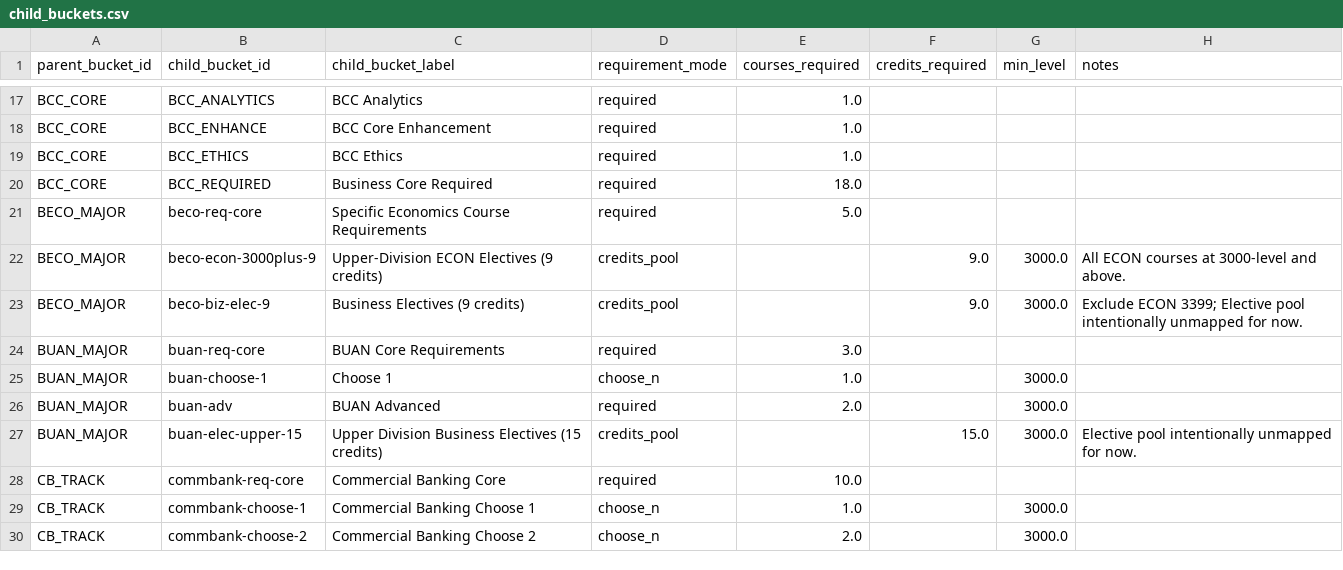
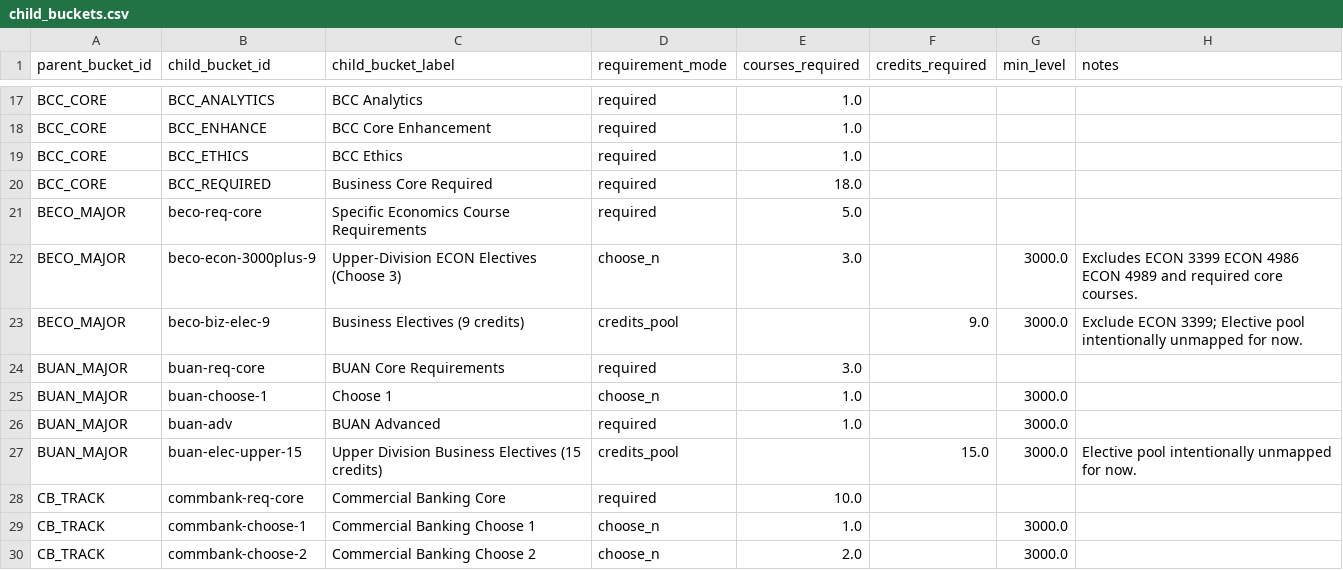
Before and after one commit to markiengo/marqbot, a CSV file: data/child_buckets.csv, drawn as a sheet; only a part is shown, gaps mark what is left out.

```diff
--- a/data/child_buckets.csv
+++ b/data/child_buckets.csv
@@ -21,3 +21,3 @@ BCC_CORE,BCC_REQUIRED,Business Core Required,required,18.0,,,
 BECO_MAJOR,beco-req-core,Specific Economics Course Requirements,required,5.0,,,
-BECO_MAJOR,beco-econ-3000plus-9,Upper-Division ECON Electives (9 credits),credits_pool,,9.0,3000.0,All ECON courses at 3000-level and above.
+BECO_MAJOR,beco-econ-3000plus-9,Upper-Division ECON Electives (Choose 3),choose_n,3.0,,3000.0,Excludes ECON 3399 ECON 4986 ECON 4989 and required core courses.
 BECO_MAJOR,beco-biz-elec-9,Business Electives (9 credits),credits_pool,,9.0,3000.0,Exclude ECON 3399; Elective pool intentionally unmapped for now.
@@ -25,3 +25,3 @@ BUAN_MAJOR,buan-req-core,BUAN Core Requirements,required,3.0,,,
 BUAN_MAJOR,buan-choose-1,Choose 1,choose_n,1.0,,3000.0,
-BUAN_MAJOR,buan-adv,BUAN Advanced,required,2.0,,3000.0,
+BUAN_MAJOR,buan-adv,BUAN Advanced,required,1.0,,3000.0,
 BUAN_MAJOR,buan-elec-upper-15,Upper Division Business Electives (15 credits),credits_pool,,15.0,3000.0,Elective pool intentionally unmapped for now.
```
Also changed, not shown: data/course_prereqs.csv, data/master_bucket_courses.csv, 39 other files.
